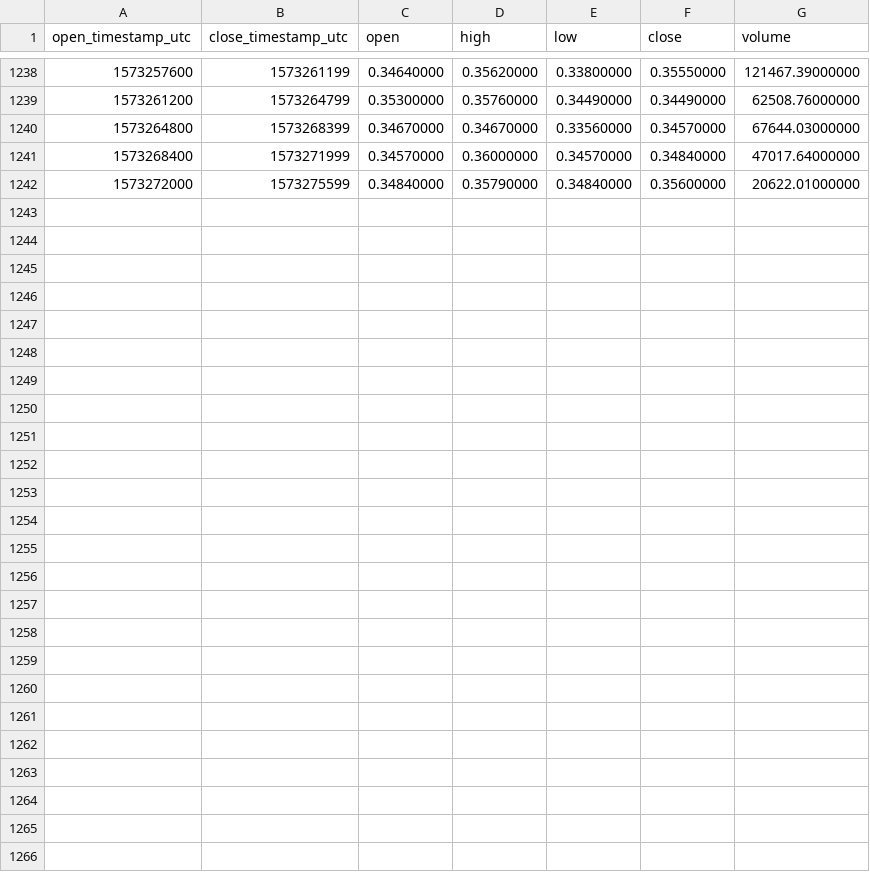
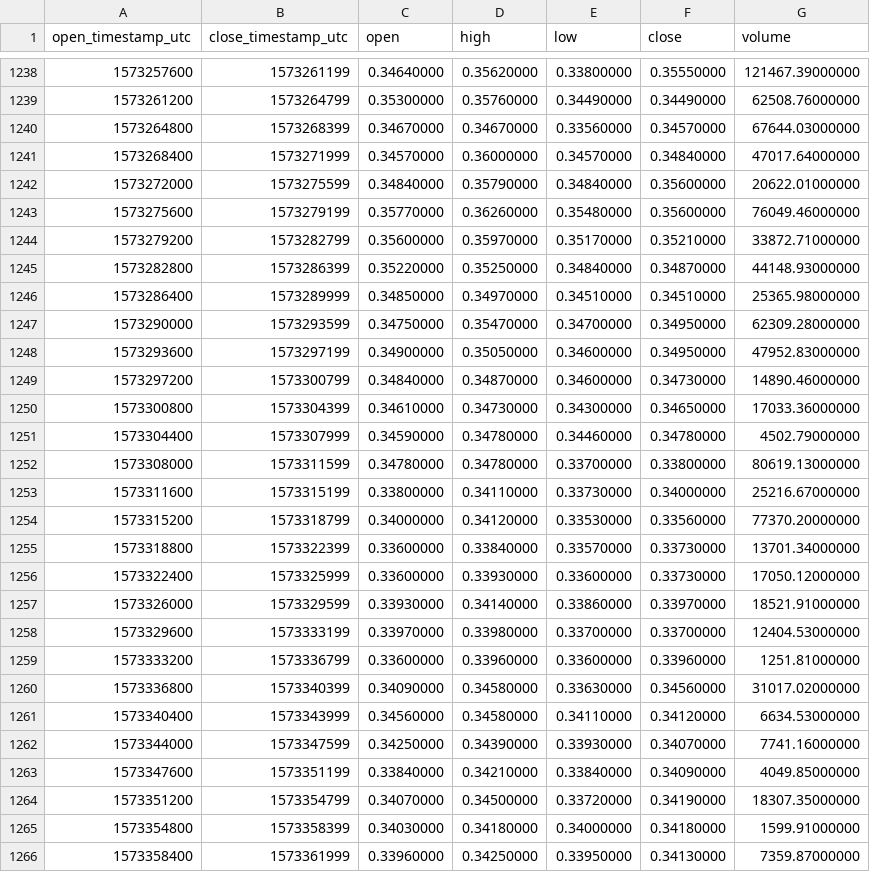
Before and after one commit to cryptobigbro/binance-BANDUSDT, a CSV file: binance-BANDUSDT-1h.csv, drawn as a sheet; only a part is shown, gaps mark what is left out; the diff names each change by its address in the sheet, - before the commit and + after, or states it on an @@ line.

Commit message:
Update OHLCV data.

```diff
--- a/binance-BANDUSDT-1h.csv
+++ b/binance-BANDUSDT-1h.csv
+row 1243: 1573275600 | 1573279199 | 0.35770000 | 0.36260000 | 0.35480000 | 0.35600000 | 76049.46000000
+row 1244: 1573279200 | 1573282799 | 0.35600000 | 0.35970000 | 0.35170000 | 0.35210000 | 33872.71000000
+row 1245: 1573282800 | 1573286399 | 0.35220000 | 0.35250000 | 0.34840000 | 0.34870000 | 44148.93000000
+row 1246: 1573286400 | 1573289999 | 0.34850000 | 0.34970000 | 0.34510000 | 0.34510000 | 25365.98000000
+row 1247: 1573290000 | 1573293599 | 0.34750000 | 0.35470000 | 0.34700000 | 0.34950000 | 62309.28000000
+row 1248: 1573293600 | 1573297199 | 0.34900000 | 0.35050000 | 0.34600000 | 0.34950000 | 47952.83000000
+row 1249: 1573297200 | 1573300799 | 0.34840000 | 0.34870000 | 0.34600000 | 0.34730000 | 14890.46000000
+row 1250: 1573300800 | 1573304399 | 0.34610000 | 0.34730000 | 0.34300000 | 0.34650000 | 17033.36000000
+row 1251: 1573304400 | 1573307999 | 0.34590000 | 0.34780000 | 0.34460000 | 0.34780000 | 4502.79000000
+row 1252: 1573308000 | 1573311599 | 0.34780000 | 0.34780000 | 0.33700000 | 0.33800000 | 80619.13000000
+row 1253: 1573311600 | 1573315199 | 0.33800000 | 0.34110000 | 0.33730000 | 0.34000000 | 25216.67000000
+row 1254: 1573315200 | 1573318799 | 0.34000000 | 0.34120000 | 0.33530000 | 0.33560000 | 77370.20000000
+row 1255: 1573318800 | 1573322399 | 0.33600000 | 0.33840000 | 0.33570000 | 0.33730000 | 13701.34000000
+row 1256: 1573322400 | 1573325999 | 0.33600000 | 0.33930000 | 0.33600000 | 0.33730000 | 17050.12000000
+row 1257: 1573326000 | 1573329599 | 0.33930000 | 0.34140000 | 0.33860000 | 0.33970000 | 18521.91000000
+row 1258: 1573329600 | 1573333199 | 0.33970000 | 0.33980000 | 0.33700000 | 0.33700000 | 12404.53000000
+row 1259: 1573333200 | 1573336799 | 0.33600000 | 0.33960000 | 0.33600000 | 0.33960000 | 1251.81000000
+row 1260: 1573336800 | 1573340399 | 0.34090000 | 0.34580000 | 0.33630000 | 0.34560000 | 31017.02000000
+row 1261: 1573340400 | 1573343999 | 0.34560000 | 0.34580000 | 0.34110000 | 0.34120000 | 6634.53000000
+row 1262: 1573344000 | 1573347599 | 0.34250000 | 0.34390000 | 0.33930000 | 0.34070000 | 7741.16000000
+row 1263: 1573347600 | 1573351199 | 0.33840000 | 0.34210000 | 0.33840000 | 0.34090000 | 4049.85000000
+row 1264: 1573351200 | 1573354799 | 0.34070000 | 0.34500000 | 0.33720000 | 0.34190000 | 18307.35000000
+row 1265: 1573354800 | 1573358399 | 0.34030000 | 0.34180000 | 0.34000000 | 0.34180000 | 1599.91000000
+row 1266: 1573358400 | 1573361999 | 0.33960000 | 0.34250000 | 0.33950000 | 0.34130000 | 7359.87000000
```
Also changed, not shown: binance-BANDUSDT-1d.csv.
